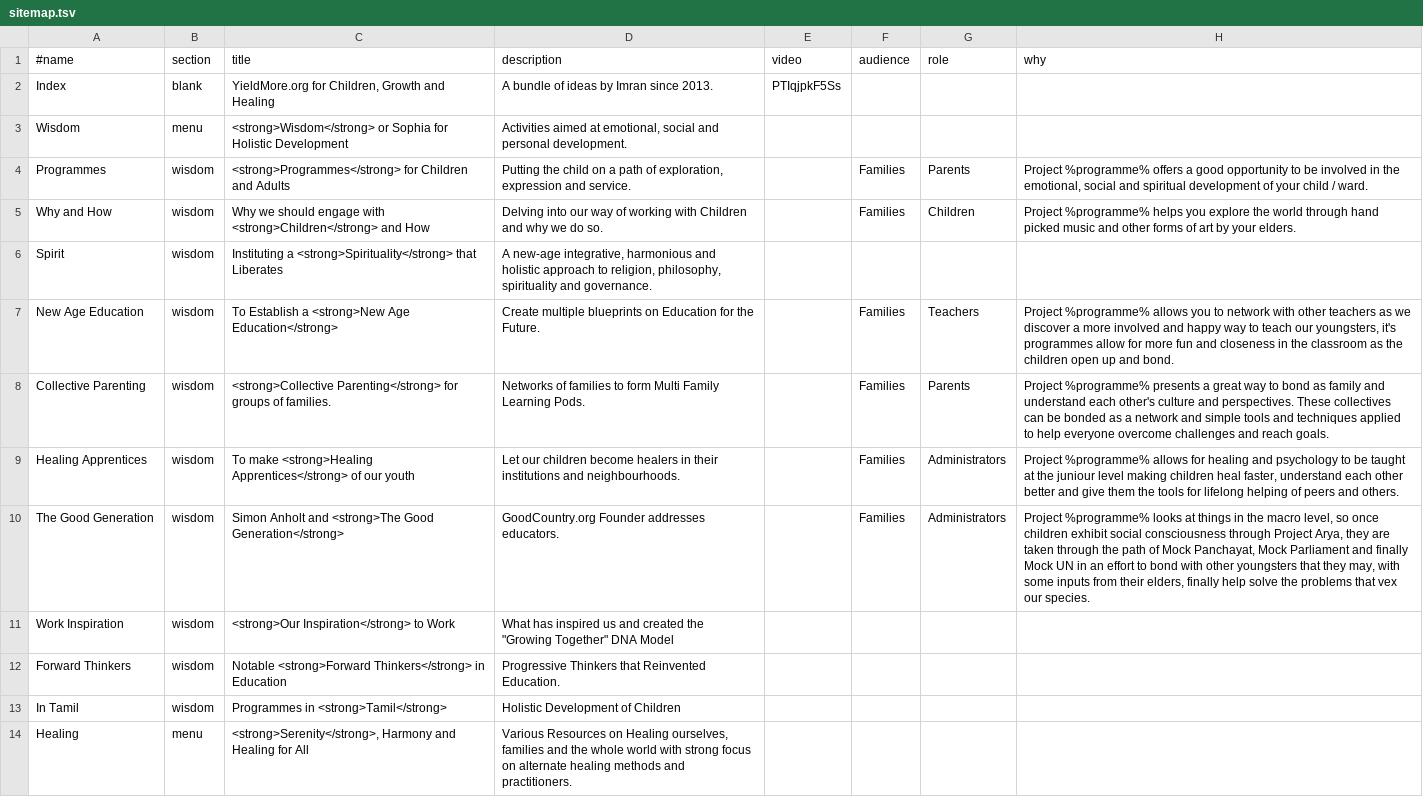
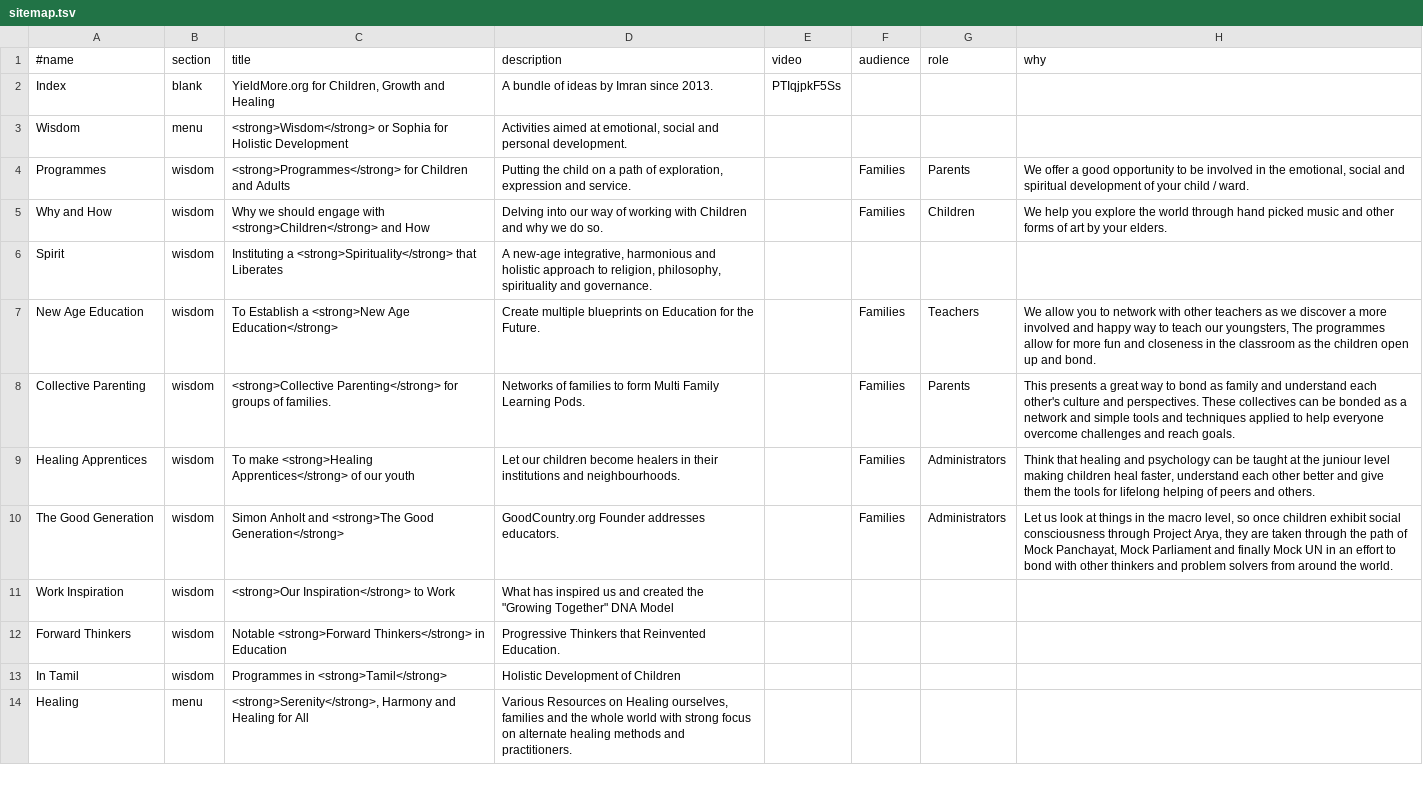
Before and after one commit to imran-ali-namazi/2022, a TSV file: data/sitemap.tsv, drawn as a sheet; only a part is shown; the diff covers the shown part only.

Commit message:
saify 2 programs, section_menu, rewrite wisdom/index.md, fix project from sitemap description

```diff
--- a/data/sitemap.tsv
+++ b/data/sitemap.tsv
@@ -3,9 +3,9 @@ Index	blank	YieldMore.org for Children, Growth and Healing	A bundle of ideas by
 Wisdom	menu	<strong>Wisdom</strong> or Sophia for Holistic Development	Activities aimed at emotional, social and personal development.				
-Programmes	wisdom	<strong>Programmes</strong> for Children and Adults	Putting the child on a path of exploration, expression and service.		Families	Parents	Project %programme% offers a good opportunity to be involved in the emotional, social and spiritual development of your child / ward.
-Why and How	wisdom	Why we should engage with <strong>Children</strong> and How	Delving into our way of working with Children and why we do so.		Families	Children	Project %programme% helps you explore the world through hand picked music and other forms of art by your elders.
+Programmes	wisdom	<strong>Programmes</strong> for Children and Adults	Putting the child on a path of exploration, expression and service.		Families	Parents	We offer a good opportunity to be involved in the emotional, social and spiritual development of your child / ward.
+Why and How	wisdom	Why we should engage with <strong>Children</strong> and How	Delving into our way of working with Children and why we do so.		Families	Children	We help you explore the world through hand picked music and other forms of art by your elders.
 Spirit	wisdom	Instituting a <strong>Spirituality</strong> that Liberates	A new-age integrative, harmonious and holistic approach to religion, philosophy, spirituality and governance.				
-New Age Education	wisdom	To Establish a <strong>New Age Education</strong>	Create multiple blueprints on Education for the Future.		Families	Teachers	Project %programme% allows you to network with other teachers as we discover a more involved and happy way to teach our youngsters, it's programmes allow for more fun and closeness in the classroom as the children open up and bond.
-Collective Parenting	wisdom	<strong>Collective Parenting</strong> for groups of families.	Networks of families to form Multi Family Learning Pods.		Families	Parents	Project %programme% presents a great way to bond as family and understand each other's culture and perspectives. These collectives can be bonded as a network and simple tools and techniques applied to help everyone overcome challenges and reach goals.
-Healing Apprentices	wisdom	To make <strong>Healing Apprentices</strong> of our youth	Let our children become healers in their institutions and neighbourhoods.		Families	Administrators	Project %programme% allows for healing and psychology to be taught at the juniour level making children heal faster, understand each other better and give them the tools for lifelong helping of peers and others.
-The Good Generation	wisdom	Simon Anholt and <strong>The Good Generation</strong>	"GoodCountry.org" Founder addresses educators.		Families	Administrators	Project %programme% looks at things in the macro level, so once children exhibit social consciousness through Project Arya, they are taken through the path of Mock Panchayat, Mock Parliament and finally Mock UN in an effort to bond with other youngsters that they may, with some inputs from their elders, finally help solve the problems that vex our species.
+New Age Education	wisdom	To Establish a <strong>New Age Education</strong>	Create multiple blueprints on Education for the Future.		Families	Teachers	We allow you to network with other teachers as we discover a more involved and happy way to teach our youngsters, The programmes allow for more fun and closeness in the classroom as the children open up and bond.
+Collective Parenting	wisdom	<strong>Collective Parenting</strong> for groups of families.	Networks of families to form Multi Family Learning Pods.		Families	Parents	This presents a great way to bond as family and understand each other's culture and perspectives. These collectives can be bonded as a network and simple tools and techniques applied to help everyone overcome challenges and reach goals.
+Healing Apprentices	wisdom	To make <strong>Healing Apprentices</strong> of our youth	Let our children become healers in their institutions and neighbourhoods.		Families	Administrators	Think that healing and psychology can be taught at the juniour level making children heal faster, understand each other better and give them the tools for lifelong helping of peers and others.
+The Good Generation	wisdom	Simon Anholt and <strong>The Good Generation</strong>	"GoodCountry.org" Founder addresses educators.		Families	Administrators	Let us look at things in the macro level, so once children exhibit social consciousness through Project Arya, they are taken through the path of Mock Panchayat, Mock Parliament and finally Mock UN in an effort to bond with other thinkers and problem solvers from around the world.
 Work Inspiration	wisdom	<strong>Our Inspiration</strong> to Work	What has inspired us and created the "Growing Together" DNA Model				
```
Also changed, not shown: 1 added row, 1 removed row and 16 edited cells elsewhere in this file, 11 other files.
